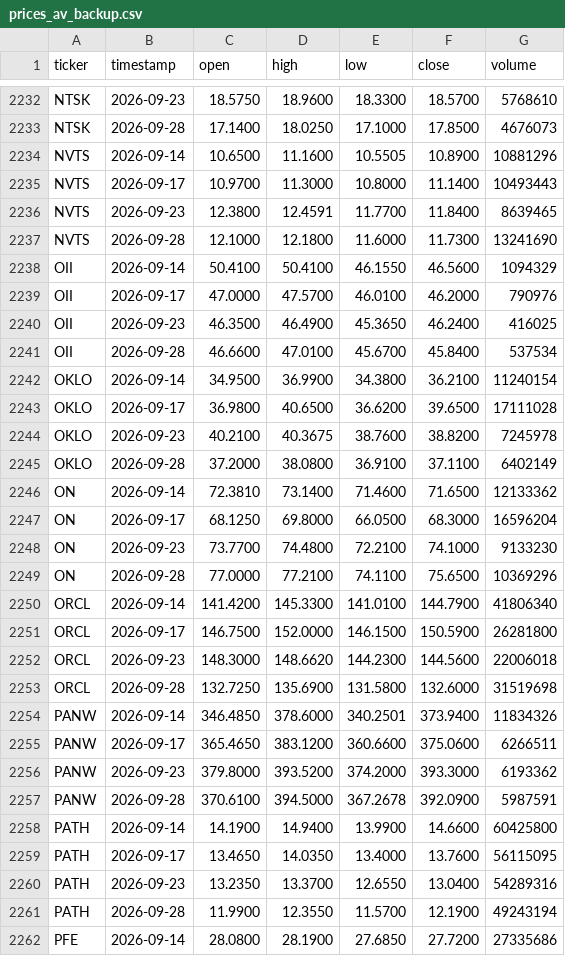
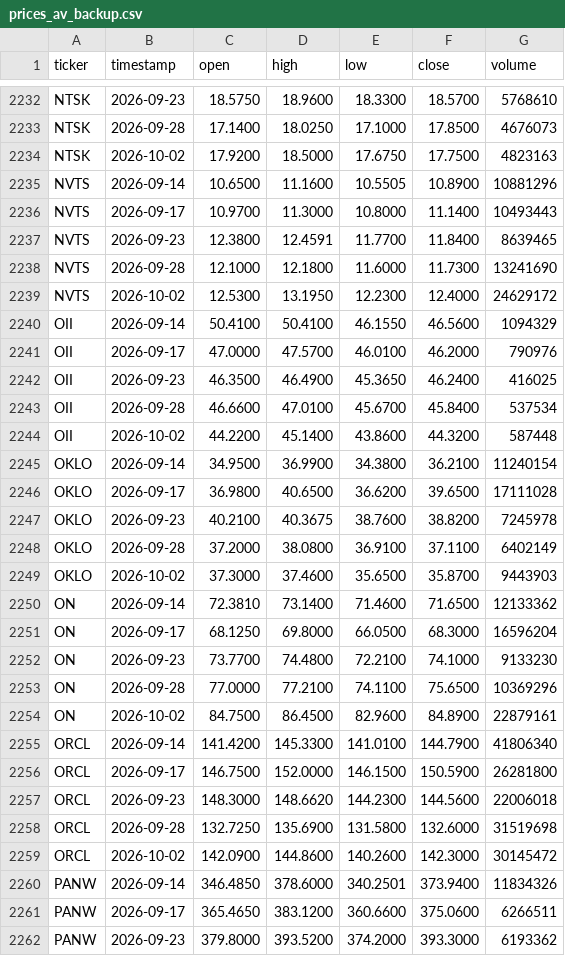
Before and after one commit to shinbuheon-prog/multica-quant-prices, a CSV file: prices_av_backup.csv, drawn as a sheet; only a part is shown, gaps mark what is left out; the shorter side is filled out with more unchanged rows; the diff covers the shown part only; the diff names each change by its address in the sheet, - before the commit and + after, or states it on an @@ line.

```diff
--- a/prices_av_backup.csv
+++ b/prices_av_backup.csv
+row 2234: NTSK | 2026-10-02 | 17.9200 | 18.5000 | 17.6750 | 17.7500 | 4823163
+row 2239: NVTS | 2026-10-02 | 12.5300 | 13.1950 | 12.2300 | 12.4000 | 24629172
+row 2244: OII | 2026-10-02 | 44.2200 | 45.1400 | 43.8600 | 44.3200 | 587448
+row 2249: OKLO | 2026-10-02 | 37.3000 | 37.4600 | 35.6500 | 35.8700 | 9443903
+row 2254: ON | 2026-10-02 | 84.7500 | 86.4500 | 82.9600 | 84.8900 | 22879161
+row 2259: ORCL | 2026-10-02 | 142.0900 | 144.8600 | 140.2600 | 142.3000 | 30145472
```
Also changed, not shown: 14 added rows elsewhere in this file, daily_prices.csv.
